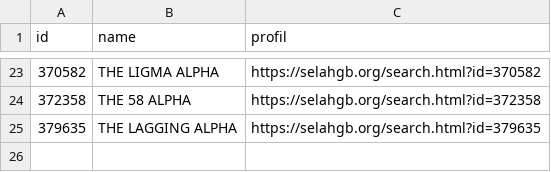
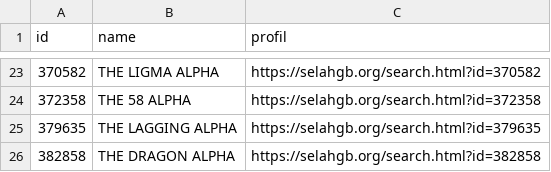
Before and after one commit to TheGoldenAlpha/Computerhelp, a CSV file: scan/alpha_users_1-700000.csv, drawn as a sheet; only a part is shown, gaps mark what is left out; the diff names each change by its address in the sheet, - before the commit and + after, or states it on an @@ line.

Commit message:
Scan 1-700000: bis ID 382859 (DESKTOP-34U0VHC, laufend)

```diff
--- a/scan/alpha_users_1-700000.csv
+++ b/scan/alpha_users_1-700000.csv
+row 26: 382858 | THE DRAGON ALPHA | https://selahgb.org/search.html?id=382858
```
Also changed, not shown: 2 other files.
